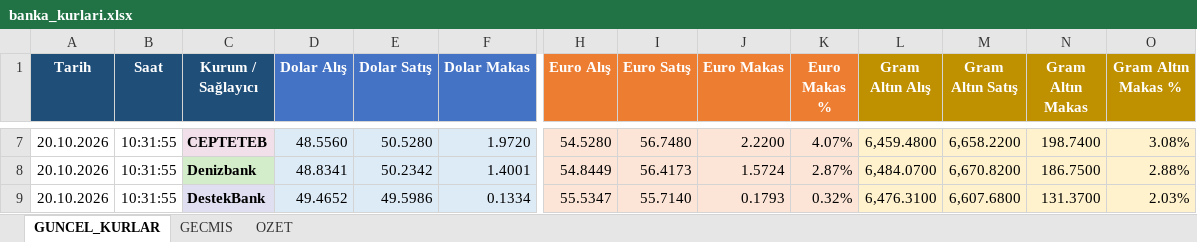
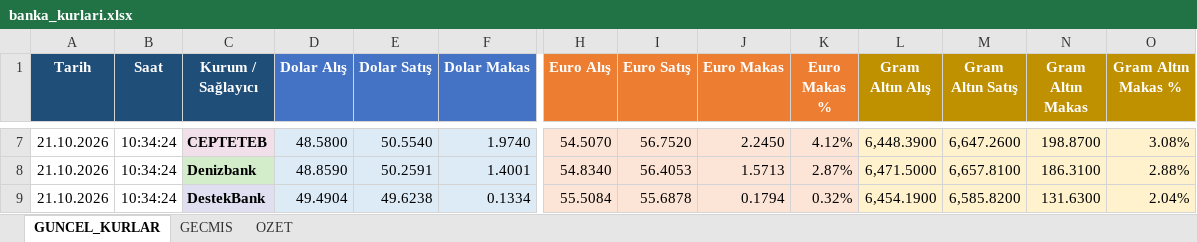
Before and after one commit to OdemeUrunleri/banka-kurlari-takip, an Excel workbook: output/banka_kurlari.xlsx, sheet GUNCEL_KURLAR, drawn as a sheet; only a part is shown, gaps mark what is left out; values as stored, in another font and other column widths than the file's, no borders; table styles not drawn; the diff covers the shown part only; the diff names each change by its address in the sheet, - before the commit and + after, or states it on an @@ line.

```diff
--- a/output/banka_kurlari.xlsx (sheet GUNCEL_KURLAR)
+++ b/output/banka_kurlari.xlsx (sheet GUNCEL_KURLAR)
-A7:A9 (Tarih): 20.10.2026
+A7:A9 (Tarih): 21.10.2026
-B7:B9 (Saat): 10:31:55
+B7:B9 (Saat): 10:34:24
-D7 (Dolar Alış): 48.5560
+D7 (Dolar Alış): 48.5800
-E7 (Dolar Satış): 50.5280
+E7 (Dolar Satış): 50.5540
-F7 (Dolar Makas): 1.9720
+F7 (Dolar Makas): 1.9740
-H7 (Euro Alış): 54.5280
+H7 (Euro Alış): 54.5070
-I7 (Euro Satış): 56.7480
+I7 (Euro Satış): 56.7520
-J7 (Euro Makas): 2.2200
+J7 (Euro Makas): 2.2450
-K7 (Euro Makas %): 4.07%
+K7 (Euro Makas %): 4.12%
-L7 (Gram Altın Alış): 6,459.4800
+L7 (Gram Altın Alış): 6,448.3900
-M7 (Gram Altın Satış): 6,658.2200
+M7 (Gram Altın Satış): 6,647.2600
-N7 (Gram Altın Makas): 198.7400
+N7 (Gram Altın Makas): 198.8700
-D8 (Dolar Alış): 48.8341
+D8 (Dolar Alış): 48.8590
-E8 (Dolar Satış): 50.2342
+E8 (Dolar Satış): 50.2591
-H8 (Euro Alış): 54.8449
+H8 (Euro Alış): 54.8340
-I8 (Euro Satış): 56.4173
+I8 (Euro Satış): 56.4053
-J8 (Euro Makas): 1.5724
+J8 (Euro Makas): 1.5713
-L8 (Gram Altın Alış): 6,484.0700
+L8 (Gram Altın Alış): 6,471.5000
-M8 (Gram Altın Satış): 6,670.8200
+M8 (Gram Altın Satış): 6,657.8100
-N8 (Gram Altın Makas): 186.7500
+N8 (Gram Altın Makas): 186.3100
-D9 (Dolar Alış): 49.4652
+D9 (Dolar Alış): 49.4904
-E9 (Dolar Satış): 49.5986
+E9 (Dolar Satış): 49.6238
-H9 (Euro Alış): 55.5347
+H9 (Euro Alış): 55.5084
-I9 (Euro Satış): 55.7140
+I9 (Euro Satış): 55.6878
-J9 (Euro Makas): 0.1793
+J9 (Euro Makas): 0.1794
-L9 (Gram Altın Alış): 6,476.3100
+L9 (Gram Altın Alış): 6,454.1900
-M9 (Gram Altın Satış): 6,607.6800
+M9 (Gram Altın Satış): 6,585.8200
-N9 (Gram Altın Makas): 131.3700
+N9 (Gram Altın Makas): 131.6300
-O9 (Gram Altın Makas %): 2.03%
+O9 (Gram Altın Makas %): 2.04%
```
Also changed, not shown: 383 edited cells elsewhere in this sheet, sheet GECMIS, sheet OZET, charts or pictures, 2 other files.
